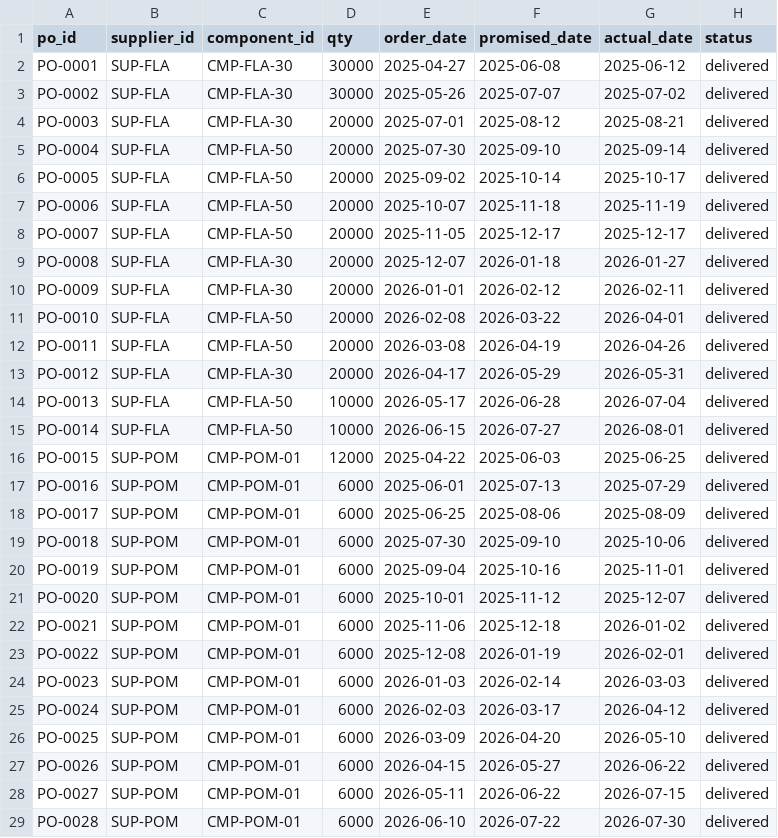
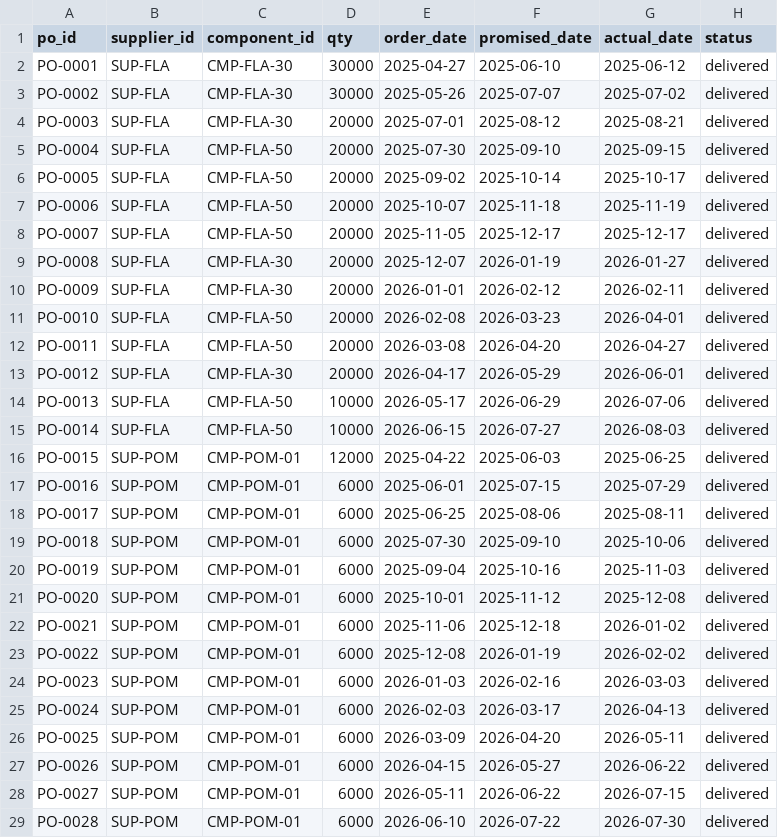
Before and after one commit to beverage/launchpilot, a CSV file: data/purchase_orders.csv, drawn as a sheet; only a part is shown; the diff covers the shown part only.

```diff
--- a/data/purchase_orders.csv
+++ b/data/purchase_orders.csv
@@ -1,6 +1,6 @@
 po_id,supplier_id,component_id,qty,order_date,promised_date,actual_date,status
-PO-0001,SUP-FLA,CMP-FLA-30,30000,2025-04-27,2025-06-08,2025-06-12,delivered
+PO-0001,SUP-FLA,CMP-FLA-30,30000,2025-04-27,2025-06-10,2025-06-12,delivered
 PO-0002,SUP-FLA,CMP-FLA-30,30000,2025-05-26,2025-07-07,2025-07-02,delivered
 PO-0003,SUP-FLA,CMP-FLA-30,20000,2025-07-01,2025-08-12,2025-08-21,delivered
-PO-0004,SUP-FLA,CMP-FLA-50,20000,2025-07-30,2025-09-10,2025-09-14,delivered
+PO-0004,SUP-FLA,CMP-FLA-50,20000,2025-07-30,2025-09-10,2025-09-15,delivered
 PO-0005,SUP-FLA,CMP-FLA-50,20000,2025-09-02,2025-10-14,2025-10-17,delivered
@@ -8,20 +8,20 @@ PO-0006,SUP-FLA,CMP-FLA-50,20000,2025-10-07,2025-11-18,2025-11-19,delivered
 PO-0007,SUP-FLA,CMP-FLA-50,20000,2025-11-05,2025-12-17,2025-12-17,delivered
-PO-0008,SUP-FLA,CMP-FLA-30,20000,2025-12-07,2026-01-18,2026-01-27,delivered
+PO-0008,SUP-FLA,CMP-FLA-30,20000,2025-12-07,2026-01-19,2026-01-27,delivered
 PO-0009,SUP-FLA,CMP-FLA-30,20000,2026-01-01,2026-02-12,2026-02-11,delivered
-PO-0010,SUP-FLA,CMP-FLA-50,20000,2026-02-08,2026-03-22,2026-04-01,delivered
-PO-0011,SUP-FLA,CMP-FLA-50,20000,2026-03-08,2026-04-19,2026-04-26,delivered
-PO-0012,SUP-FLA,CMP-FLA-30,20000,2026-04-17,2026-05-29,2026-05-31,delivered
-PO-0013,SUP-FLA,CMP-FLA-50,10000,2026-05-17,2026-06-28,2026-07-04,delivered
-PO-0014,SUP-FLA,CMP-FLA-50,10000,2026-06-15,2026-07-27,2026-08-01,delivered
+PO-0010,SUP-FLA,CMP-FLA-50,20000,2026-02-08,2026-03-23,2026-04-01,delivered
+PO-0011,SUP-FLA,CMP-FLA-50,20000,2026-03-08,2026-04-20,2026-04-27,delivered
+PO-0012,SUP-FLA,CMP-FLA-30,20000,2026-04-17,2026-05-29,2026-06-01,delivered
+PO-0013,SUP-FLA,CMP-FLA-50,10000,2026-05-17,2026-06-29,2026-07-06,delivered
+PO-0014,SUP-FLA,CMP-FLA-50,10000,2026-06-15,2026-07-27,2026-08-03,delivered
 PO-0015,SUP-POM,CMP-POM-01,12000,2025-04-22,2025-06-03,2025-06-25,delivered
-PO-0016,SUP-POM,CMP-POM-01,6000,2025-06-01,2025-07-13,2025-07-29,delivered
-PO-0017,SUP-POM,CMP-POM-01,6000,2025-06-25,2025-08-06,2025-08-09,delivered
+PO-0016,SUP-POM,CMP-POM-01,6000,2025-06-01,2025-07-15,2025-07-29,delivered
+PO-0017,SUP-POM,CMP-POM-01,6000,2025-06-25,2025-08-06,2025-08-11,delivered
 PO-0018,SUP-POM,CMP-POM-01,6000,2025-07-30,2025-09-10,2025-10-06,delivered
-PO-0019,SUP-POM,CMP-POM-01,6000,2025-09-04,2025-10-16,2025-11-01,delivered
-PO-0020,SUP-POM,CMP-POM-01,6000,2025-10-01,2025-11-12,2025-12-07,delivered
+PO-0019,SUP-POM,CMP-POM-01,6000,2025-09-04,2025-10-16,2025-11-03,delivered
+PO-0020,SUP-POM,CMP-POM-01,6000,2025-10-01,2025-11-12,2025-12-08,delivered
 PO-0021,SUP-POM,CMP-POM-01,6000,2025-11-06,2025-12-18,2026-01-02,delivered
-PO-0022,SUP-POM,CMP-POM-01,6000,2025-12-08,2026-01-19,2026-02-01,delivered
-PO-0023,SUP-POM,CMP-POM-01,6000,2026-01-03,2026-02-14,2026-03-03,delivered
-PO-0024,SUP-POM,CMP-POM-01,6000,2026-02-03,2026-03-17,2026-04-12,delivered
-PO-0025,SUP-POM,CMP-POM-01,6000,2026-03-09,2026-04-20,2026-05-10,delivered
+PO-0022,SUP-POM,CMP-POM-01,6000,2025-12-08,2026-01-19,2026-02-02,delivered
+PO-0023,SUP-POM,CMP-POM-01,6000,2026-01-03,2026-02-16,2026-03-03,delivered
+PO-0024,SUP-POM,CMP-POM-01,6000,2026-02-03,2026-03-17,2026-04-13,delivered
+PO-0025,SUP-POM,CMP-POM-01,6000,2026-03-09,2026-04-20,2026-05-11,delivered
 PO-0026,SUP-POM,CMP-POM-01,6000,2026-04-15,2026-05-27,2026-06-22,delivered
```
Also changed, not shown: 25 edited cells elsewhere in this file, 11 other files.
